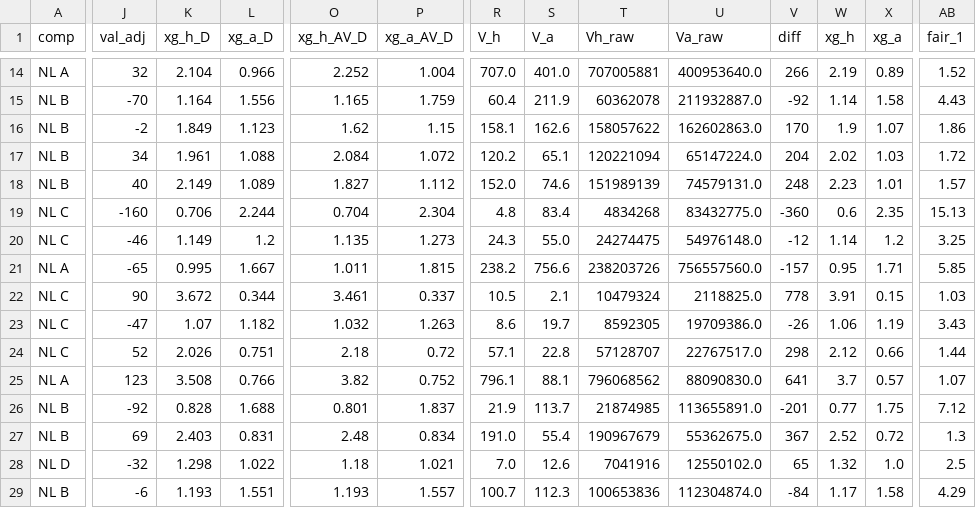
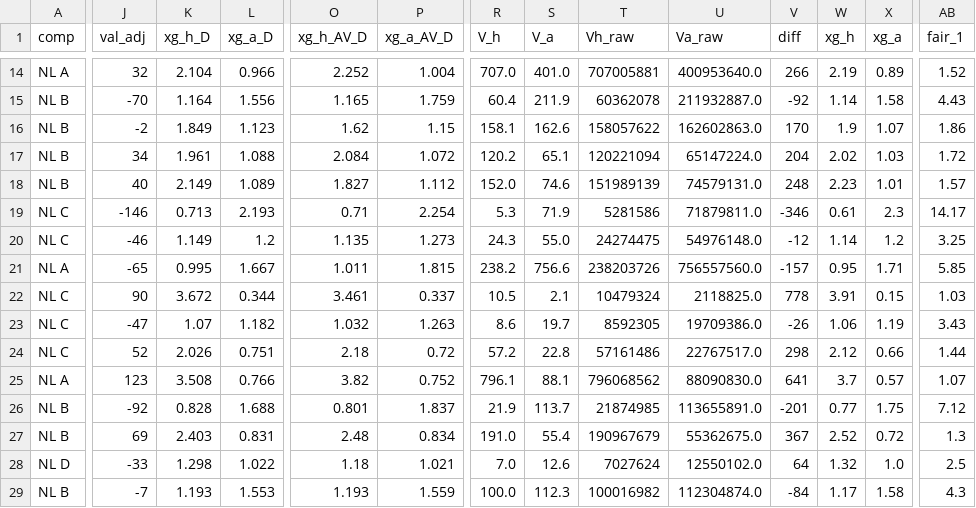
Before and after one commit to stelios1891-afk/xg-dashboard, a CSV file: intl_projections.csv, drawn as a sheet; only a part is shown, gaps mark what is left out; the diff covers the shown part only; the diff names each change by its address in the sheet, - before the commit and + after, or states it on an @@ line.

```diff
--- a/intl_projections.csv
+++ b/intl_projections.csv
-J19 (val_adj): -160
+J19 (val_adj): -146
-K19 (xg_h_D): 0.706
+K19 (xg_h_D): 0.713
-L19 (xg_a_D): 2.244
+L19 (xg_a_D): 2.193
-O19 (xg_h_AV_D): 0.704
+O19 (xg_h_AV_D): 0.71
-P19 (xg_a_AV_D): 2.304
+P19 (xg_a_AV_D): 2.254
-R19 (V_h): 4.8
+R19 (V_h): 5.3
-S19 (V_a): 83.4
+S19 (V_a): 71.9
-T19 (Vh_raw): 4834268
+T19 (Vh_raw): 5281586
-U19 (Va_raw): 83432775.0
+U19 (Va_raw): 71879811.0
-V19 (diff): -360
+V19 (diff): -346
-W19 (xg_h): 0.6
+W19 (xg_h): 0.61
-X19 (xg_a): 2.35
+X19 (xg_a): 2.3
-AB19 (fair_1): 15.13
+AB19 (fair_1): 14.17
-R24 (V_h): 57.1
+R24 (V_h): 57.2
-T24 (Vh_raw): 57128707
+T24 (Vh_raw): 57161486
-J28 (val_adj): -32
+J28 (val_adj): -33
-T28 (Vh_raw): 7041916
+T28 (Vh_raw): 7027624
-V28 (diff): 65
+V28 (diff): 64
-J29 (val_adj): -6
+J29 (val_adj): -7
-L29 (xg_a_D): 1.551
+L29 (xg_a_D): 1.553
-P29 (xg_a_AV_D): 1.557
+P29 (xg_a_AV_D): 1.559
-R29 (V_h): 100.7
+R29 (V_h): 100.0
-T29 (Vh_raw): 100653836
+T29 (Vh_raw): 100016982
-AB29 (fair_1): 4.29
+AB29 (fair_1): 4.3
```
Also changed, not shown: 148 edited cells elsewhere in this file, intl_nl_overs_2627.csv, intl_nl_shadow_2627.csv, 2 other files.
